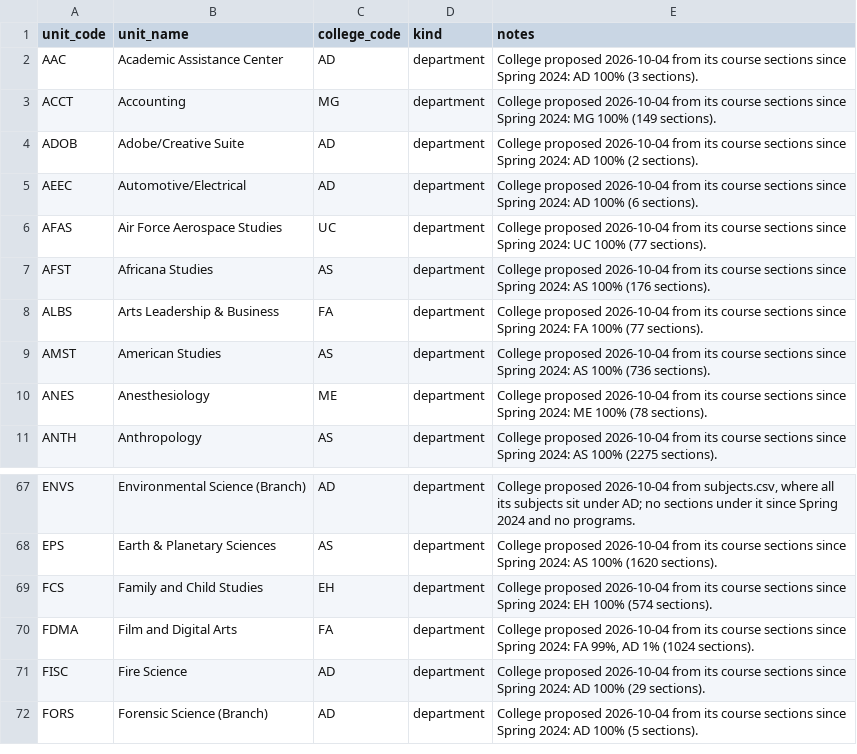
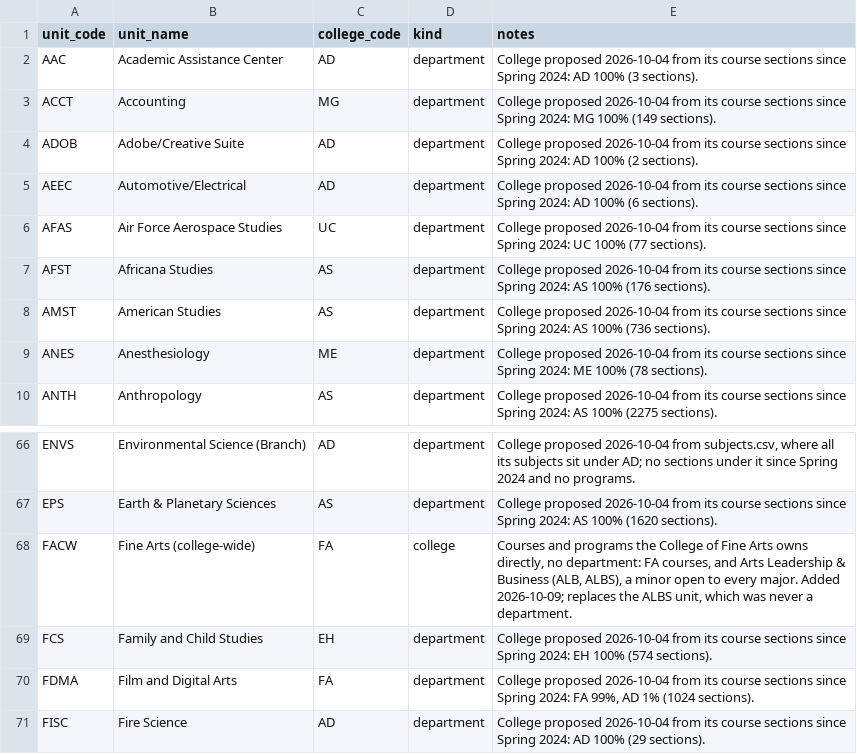
Before and after one commit to cedar-collective/cedar, a CSV file: institution/unm/units.csv, drawn as a sheet; only a part is shown, gaps mark what is left out; the shorter side is filled out with more unchanged rows; removed rows and columns are numbered as before the commit, all else as after; the diff names each change by its address in the sheet, - before the commit and + after, or states it on an @@ line.

```diff
--- a/institution/unm/units.csv
+++ b/institution/unm/units.csv
-row 8: ALBS | Arts Leadership & Business | FA | department | College proposed 2026-10-04 from its course sections since Spring 2024: FA 100% (77 sections).
+row 68: FACW | Fine Arts (college-wide) | FA | college | Courses and programs the College of Fine Arts owns directly, no department: FA courses, and Arts Leadership & Business (ALB, ALBS), a minor open to every major. Added 2026-10-09; replaces the ALBS unit, which was never a department.
```
Also changed, not shown: institution/unm/programs.csv, institution/unm/subjects.csv.
